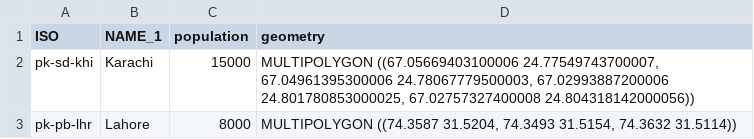
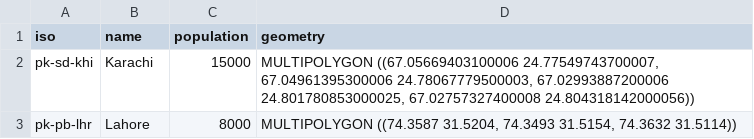
Before and after one commit to Ijlal-shah/latest, a CSV file: new.csv, drawn as a sheet; only a part is shown.

Commit message:
Update new.csv

```diff
--- a/new.csv
+++ b/new.csv
@@ -1,2 +1,2 @@
-ISO,NAME_1,population,geometry
+iso,name,population,geometry
 pk-sd-khi,Karachi,15000,"MULTIPOLYGON ((67.05669403100006 24.77549743700007, 67.04961395300006 24.78067779500003, 67.02993887200006 24.801780853000025, 67.02757327400008 24.804318142000056))"
```
